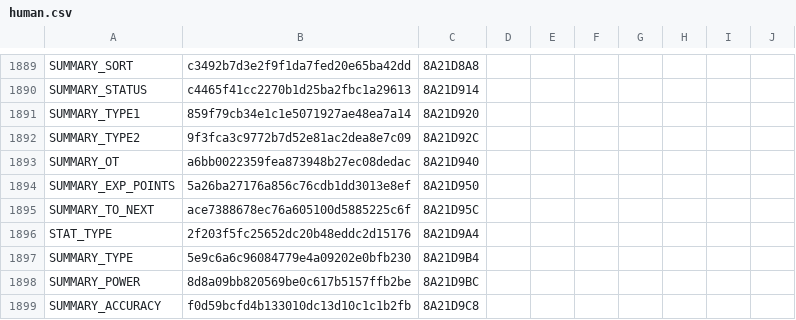
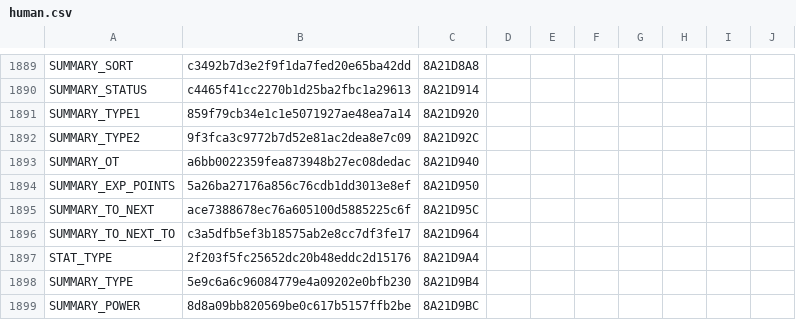
Before and after one commit to team-hippodrome/plethron, a CSV file: translations/human.csv, drawn as a sheet; only a part is shown, gaps mark what is left out; the shorter side is filled out with more unchanged rows; the diff names each change by its address in the sheet, - before the commit and + after, or states it on an @@ line.

```diff
--- a/translations/human.csv
+++ b/translations/human.csv
+row 1896: SUMMARY_TO_NEXT_TO | c3a5dfb5ef3b18575ab2e8cc7df3fe17 | 8A21D964
```
Also changed, not shown: translations/ai.csv, 3 other files.
